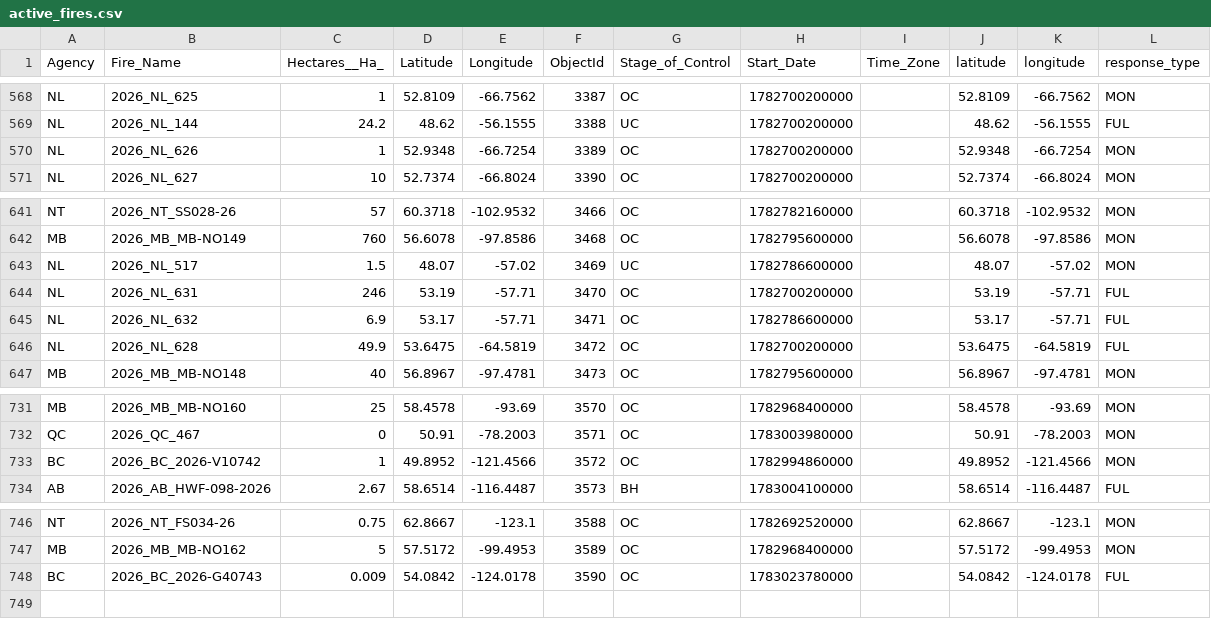
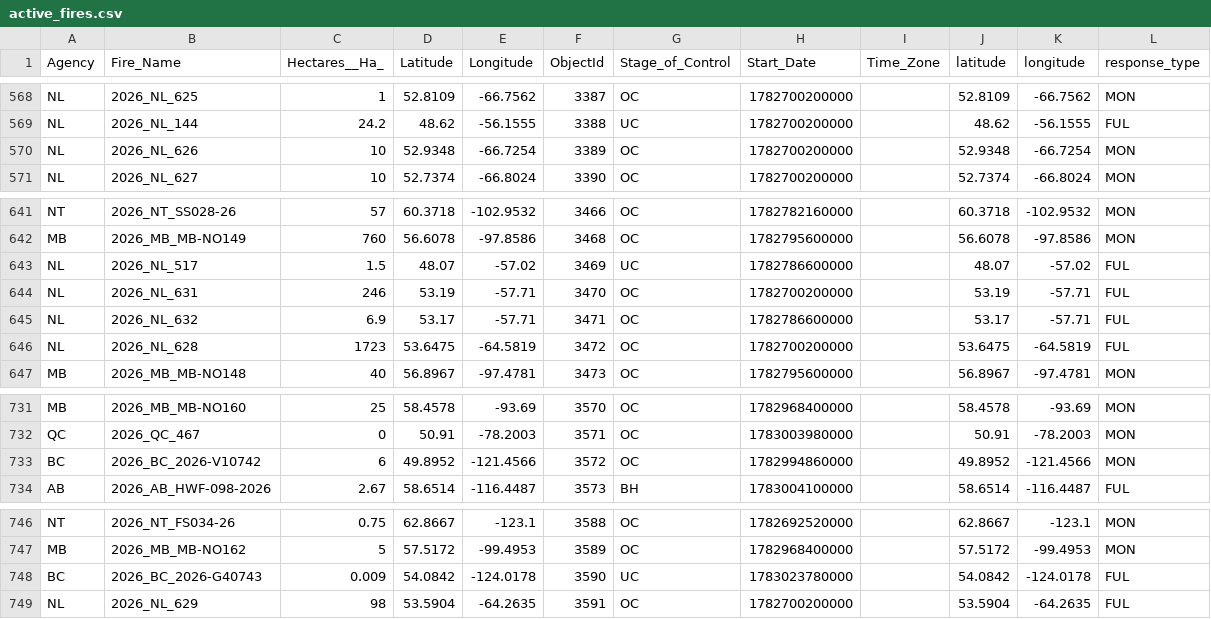
Before and after one commit to romith05/wildfire-dashboard-public, a CSV file: public_dashboard_bundle/data/active_fires.csv, drawn as a sheet; only a part is shown, gaps mark what is left out.

Commit message:
Update public dashboard bundle live_weather_province_current_20260703_121701 20260703T123047Z

```diff
--- a/public_dashboard_bundle/data/active_fires.csv
+++ b/public_dashboard_bundle/data/active_fires.csv
@@ -569,3 +569,3 @@ NL,2026_NL_625,1,52.8109,-66.7562,3387,OC,1782700200000,,52.8109,-66.7562,MON
 NL,2026_NL_144,24.2,48.62,-56.1555,3388,UC,1782700200000,,48.62,-56.1555,FUL
-NL,2026_NL_626,1,52.9348,-66.7254,3389,OC,1782700200000,,52.9348,-66.7254,MON
+NL,2026_NL_626,10,52.9348,-66.7254,3389,OC,1782700200000,,52.9348,-66.7254,MON
 NL,2026_NL_627,10,52.7374,-66.8024,3390,OC,1782700200000,,52.7374,-66.8024,MON
@@ -642,6 +642,6 @@ NT,2026_NT_SS028-26,57,60.3718,-102.9532,3466,OC,1782782160000,,60.3718,-102.953
 MB,2026_MB_MB-NO149,760,56.6078,-97.8586,3468,OC,1782795600000,,56.6078,-97.8586,MON
-NL,2026_NL_517,1.5,48.07,-57.02,3469,UC,1782786600000,,48.07,-57.02,MON
+NL,2026_NL_517,1.5,48.07,-57.02,3469,UC,1782786600000,,48.07,-57.02,FUL
 NL,2026_NL_631,246,53.19,-57.71,3470,OC,1782700200000,,53.19,-57.71,FUL
 NL,2026_NL_632,6.9,53.17,-57.71,3471,OC,1782786600000,,53.17,-57.71,FUL
-NL,2026_NL_628,49.9,53.6475,-64.5819,3472,OC,1782700200000,,53.6475,-64.5819,FUL
+NL,2026_NL_628,1723,53.6475,-64.5819,3472,OC,1782700200000,,53.6475,-64.5819,FUL
 MB,2026_MB_MB-NO148,40,56.8967,-97.4781,3473,OC,1782795600000,,56.8967,-97.4781,MON
@@ -732,3 +732,3 @@ MB,2026_MB_MB-NO160,25,58.4578,-93.69,3570,OC,1782968400000,,58.4578,-93.69,MON
 QC,2026_QC_467,0,50.91,-78.2003,3571,OC,1783003980000,,50.91,-78.2003,MON
-BC,2026_BC_2026-V10742,1,49.8952,-121.4566,3572,OC,1782994860000,,49.8952,-121.4566,MON
+BC,2026_BC_2026-V10742,6,49.8952,-121.4566,3572,OC,1782994860000,,49.8952,-121.4566,MON
 AB,2026_AB_HWF-098-2026,2.67,58.6514,-116.4487,3573,BH,1783004100000,,58.6514,-116.4487,FUL
@@ -747,2 +747,3 @@ NT,2026_NT_FS034-26,0.75,62.8667,-123.1,3588,OC,1782692520000,,62.8667,-123.1,MO
 MB,2026_MB_MB-NO162,5,57.5172,-99.4953,3589,OC,1782968400000,,57.5172,-99.4953,MON
-BC,2026_BC_2026-G40743,0.009,54.0842,-124.0178,3590,OC,1783023780000,,54.0842,-124.0178,FUL
+BC,2026_BC_2026-G40743,0.009,54.0842,-124.0178,3590,UC,1783023780000,,54.0842,-124.0178,FUL
+NL,2026_NL_629,98,53.5904,-64.2635,3591,OC,1782700200000,,53.5904,-64.2635,FUL
```
Also changed, not shown: 10 other files.
